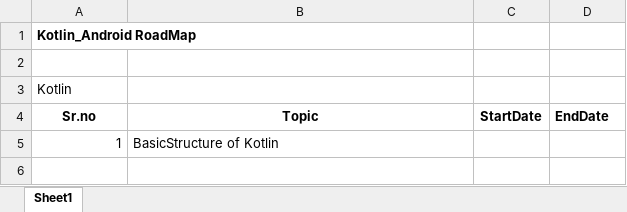
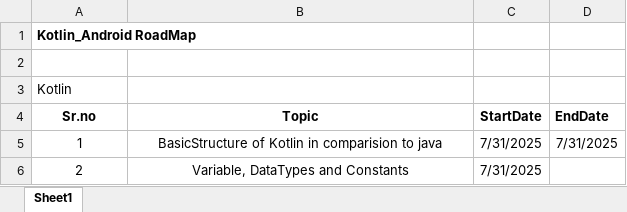
Before and after one commit to prajwalbagewadi/Kotlin_Android_31_07_2025, an Excel workbook: Book1.xlsx, sheet Sheet1, drawn as a sheet; values as stored, in another font and other column widths than the file's, no borders; the diff names each change by its address in the sheet, - before the commit and + after, or states it on an @@ line.

Commit message:
var data types and constants

```diff
--- a/Book1.xlsx (sheet Sheet1)
+++ b/Book1.xlsx (sheet Sheet1)
-A5 alignment: right
+A5 alignment: center
-B5 (Topic): BasicStructure of Kotlin
+B5 (Topic): BasicStructure of Kotlin in comparision to java
-B5 alignment: left
+B5 alignment: center
-C5 (StartDate): (empty)
+C5 (StartDate): 7/31/2025
-D5 (EndDate): (empty)
+D5 (EndDate): 7/31/2025
+row 6: 2 | Variable, DataTypes and Constants | 7/31/2025
```
Also changed, not shown: 5 other files.
